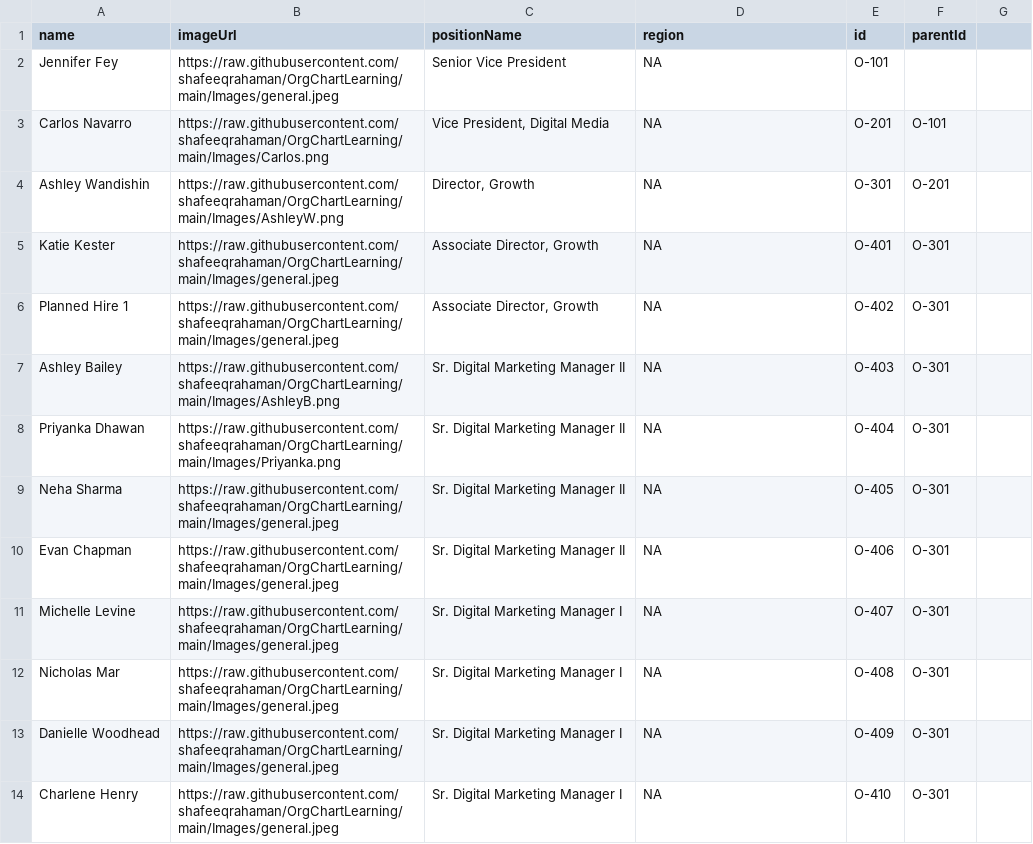
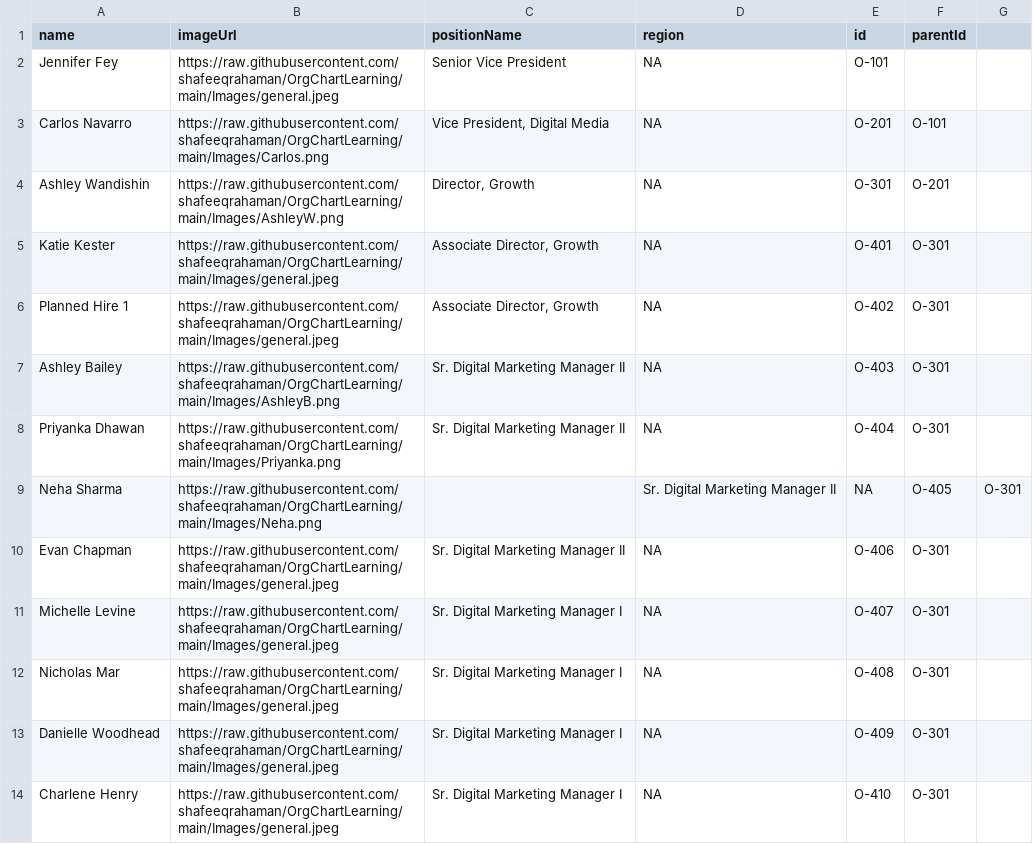
Before and after one commit to shafeeqrahaman/OrgChartLearning, a CSV file: Org.csv, drawn as a sheet; only a part is shown.

Commit message:
Update Org.csv

```diff
--- a/Org.csv
+++ b/Org.csv
@@ -8,3 +8,3 @@ Ashley Bailey,https://raw.githubusercontent.com/shafeeqrahaman/OrgChartLearning/
 Priyanka Dhawan,https://raw.githubusercontent.com/shafeeqrahaman/OrgChartLearning/main/Images/Priyanka.png,Sr. Digital Marketing Manager II,NA,O-404,O-301
-Neha Sharma,https://raw.githubusercontent.com/shafeeqrahaman/OrgChartLearning/main/Images/general.jpeg,Sr. Digital Marketing Manager II,NA,O-405,O-301
+Neha Sharma,https://raw.githubusercontent.com/shafeeqrahaman/OrgChartLearning/main/Images/Neha.png,,Sr. Digital Marketing Manager II,NA,O-405,O-301
 Evan Chapman,https://raw.githubusercontent.com/shafeeqrahaman/OrgChartLearning/main/Images/general.jpeg,Sr. Digital Marketing Manager II,NA,O-406,O-301
```
